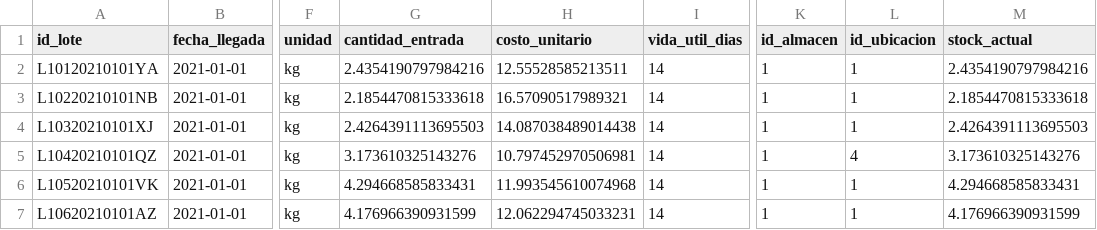
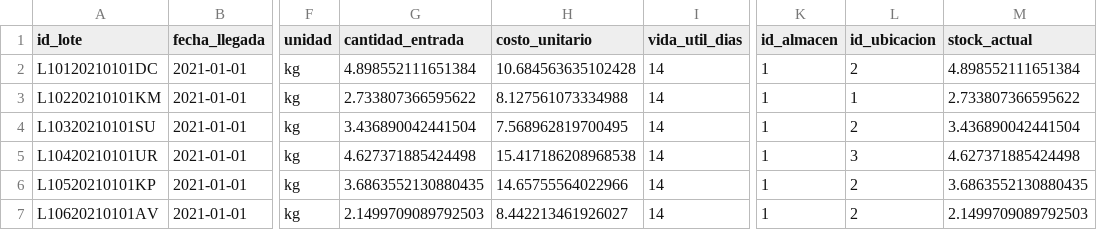
Before and after one commit to joseph7104/-1INF46-Plan_Compras_Produccion, a CSV file: data/raw/compras.csv, drawn as a sheet; only a part is shown, gaps mark what is left out; the diff covers the shown part only; the diff names each change by its address in the sheet, - before the commit and + after, or states it on an @@ line.

```diff
--- a/data/raw/compras.csv
+++ b/data/raw/compras.csv
-A2 (id_lote): L10120210101YA
+A2 (id_lote): L10120210101DC
-G2 (cantidad_entrada): 2.4354190797984216
+G2 (cantidad_entrada): 4.898552111651384
-H2 (costo_unitario): 12.55528585213511
+H2 (costo_unitario): 10.684563635102428
-L2 (id_ubicacion): 1
+L2 (id_ubicacion): 2
-M2 (stock_actual): 2.4354190797984216
+M2 (stock_actual): 4.898552111651384
-A3 (id_lote): L10220210101NB
+A3 (id_lote): L10220210101KM
-G3 (cantidad_entrada): 2.1854470815333618
+G3 (cantidad_entrada): 2.733807366595622
-H3 (costo_unitario): 16.57090517989321
+H3 (costo_unitario): 8.127561073334988
-M3 (stock_actual): 2.1854470815333618
+M3 (stock_actual): 2.733807366595622
-A4 (id_lote): L10320210101XJ
+A4 (id_lote): L10320210101SU
-G4 (cantidad_entrada): 2.4264391113695503
+G4 (cantidad_entrada): 3.436890042441504
-H4 (costo_unitario): 14.087038489014438
+H4 (costo_unitario): 7.568962819700495
-L4 (id_ubicacion): 1
+L4 (id_ubicacion): 2
-M4 (stock_actual): 2.4264391113695503
+M4 (stock_actual): 3.436890042441504
-A5 (id_lote): L10420210101QZ
+A5 (id_lote): L10420210101UR
-G5 (cantidad_entrada): 3.173610325143276
+G5 (cantidad_entrada): 4.627371885424498
-H5 (costo_unitario): 10.797452970506981
+H5 (costo_unitario): 15.417186208968538
-L5 (id_ubicacion): 4
+L5 (id_ubicacion): 3
-M5 (stock_actual): 3.173610325143276
+M5 (stock_actual): 4.627371885424498
-A6 (id_lote): L10520210101VK
+A6 (id_lote): L10520210101KP
-G6 (cantidad_entrada): 4.294668585833431
+G6 (cantidad_entrada): 3.6863552130880435
-H6 (costo_unitario): 11.993545610074968
+H6 (costo_unitario): 14.65755564022966
-L6:L7 (id_ubicacion): 1
+L6:L7 (id_ubicacion): 2
-M6 (stock_actual): 4.294668585833431
+M6 (stock_actual): 3.6863552130880435
-A7 (id_lote): L10620210101AZ
+A7 (id_lote): L10620210101AV
-G7 (cantidad_entrada): 4.176966390931599
+G7 (cantidad_entrada): 2.1499709089792503
-H7 (costo_unitario): 12.062294745033231
+H7 (costo_unitario): 8.442213461926027
-M7 (stock_actual): 4.176966390931599
+M7 (stock_actual): 2.1499709089792503
```
Also changed, not shown: 74 edited cells elsewhere in this file, data/raw/inventario_movimientos.csv, data/raw/planificacion.csv, 7 other files.
